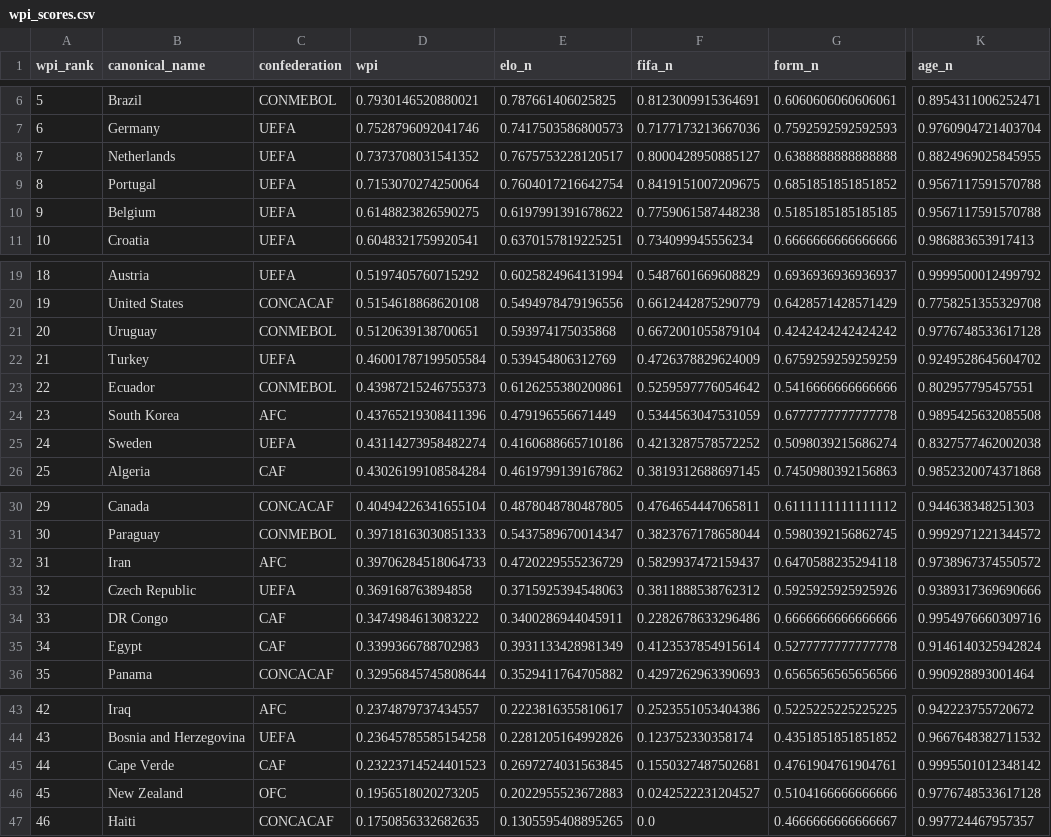
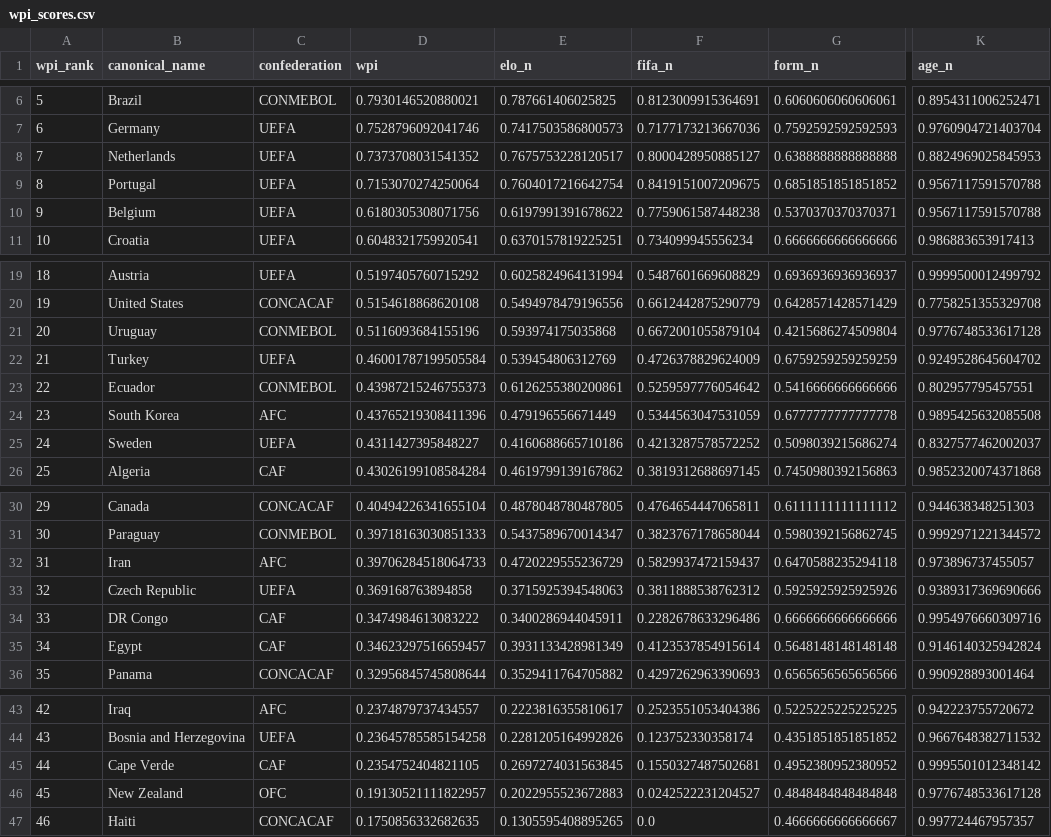
Before and after one commit to jamoji-ai/world-cup-predictor-pro, a CSV file: data/processed/wpi_scores.csv, drawn as a sheet; only a part is shown, gaps mark what is left out; the diff names each change by its address in the sheet, - before the commit and + after, or states it on an @@ line.

```diff
--- a/data/processed/wpi_scores.csv
+++ b/data/processed/wpi_scores.csv
-K8 (age_n): 0.8824969025845955
+K8 (age_n): 0.8824969025845953
-D10 (wpi): 0.6148823826590275
+D10 (wpi): 0.6180305308071756
-G10 (form_n): 0.5185185185185185
+G10 (form_n): 0.5370370370370371
-D21 (wpi): 0.5120639138700651
+D21 (wpi): 0.5116093684155196
-G21 (form_n): 0.4242424242424242
+G21 (form_n): 0.4215686274509804
-D25 (wpi): 0.43114273958482274
+D25 (wpi): 0.4311427395848227
-K25 (age_n): 0.8327577462002038
+K25 (age_n): 0.8327577462002037
-K32 (age_n): 0.9738967374550572
+K32 (age_n): 0.973896737455057
-D35 (wpi): 0.3399366788702983
+D35 (wpi): 0.34623297516659457
-G35 (form_n): 0.5277777777777778
+G35 (form_n): 0.5648148148148148
-D45 (wpi): 0.23223714524401523
+D45 (wpi): 0.2354752404821105
-G45 (form_n): 0.4761904761904761
+G45 (form_n): 0.4952380952380952
-D46 (wpi): 0.1956518020273205
+D46 (wpi): 0.19130521111822957
-G46 (form_n): 0.5104166666666666
+G46 (form_n): 0.4848484848484848
```
Also changed, not shown: data/processed/teams_master.csv, data/raw/live_results.csv, 3 other files.
